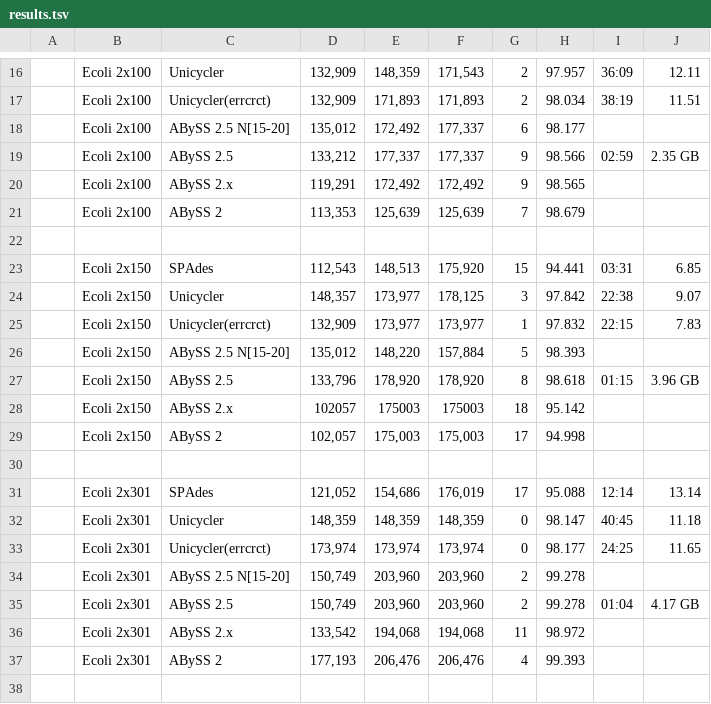
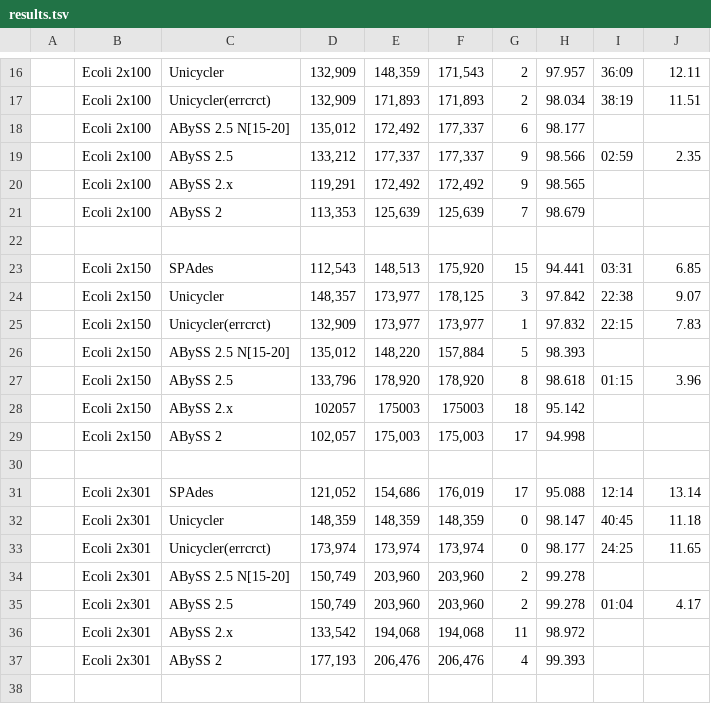
Before and after one commit to aafshinfard/scripts, a TSV file: temp/results.tsv, drawn as a sheet; only a part is shown, gaps mark what is left out.

Commit message:
Update results.tsv

```diff
--- a/temp/results.tsv
+++ b/temp/results.tsv
@@ -18,3 +18,3 @@
 | Ecoli 2x100| ABySS 2.5 N[15-20] |135,012|172,492 |177,337 |6|98.177 | | |
-| Ecoli 2x100| ABySS 2.5          |133,212|177,337|177,337|9|98.566 | 02:59 | 2.35 GB |
+| Ecoli 2x100| ABySS 2.5          |133,212|177,337|177,337|9|98.566 | 02:59 | 2.35  |
 | Ecoli 2x100| ABySS 2.x          |119,291|172,492|172,492|9|98.565 | | |
@@ -26,3 +26,3 @@
 | Ecoli 2x150| ABySS 2.5 N[15-20] |135,012|148,220 |157,884 |5|98.393 |
-| Ecoli 2x150| ABySS 2.5          |133,796|178,920|178,920|8|98.618 | 01:15 | 3.96 GB  |
+| Ecoli 2x150| ABySS 2.5          |133,796|178,920|178,920|8|98.618 | 01:15 | 3.96 |
 | Ecoli 2x150| ABySS 2.x          |102057|175003|175003|18|95.142 | | |
@@ -34,3 +34,3 @@
 | Ecoli 2x301| ABySS 2.5 N[15-20] |150,749|203,960|203,960|2|99.278 | | |
-| Ecoli 2x301| ABySS 2.5          |150,749|203,960|203,960|2|99.278| 01:04 | 4.17 GB |
+| Ecoli 2x301| ABySS 2.5          |150,749|203,960|203,960|2|99.278| 01:04 | 4.17 |
 | Ecoli 2x301| ABySS 2.x          |133,542|194,068|194,068|11|98.972| | |
```
